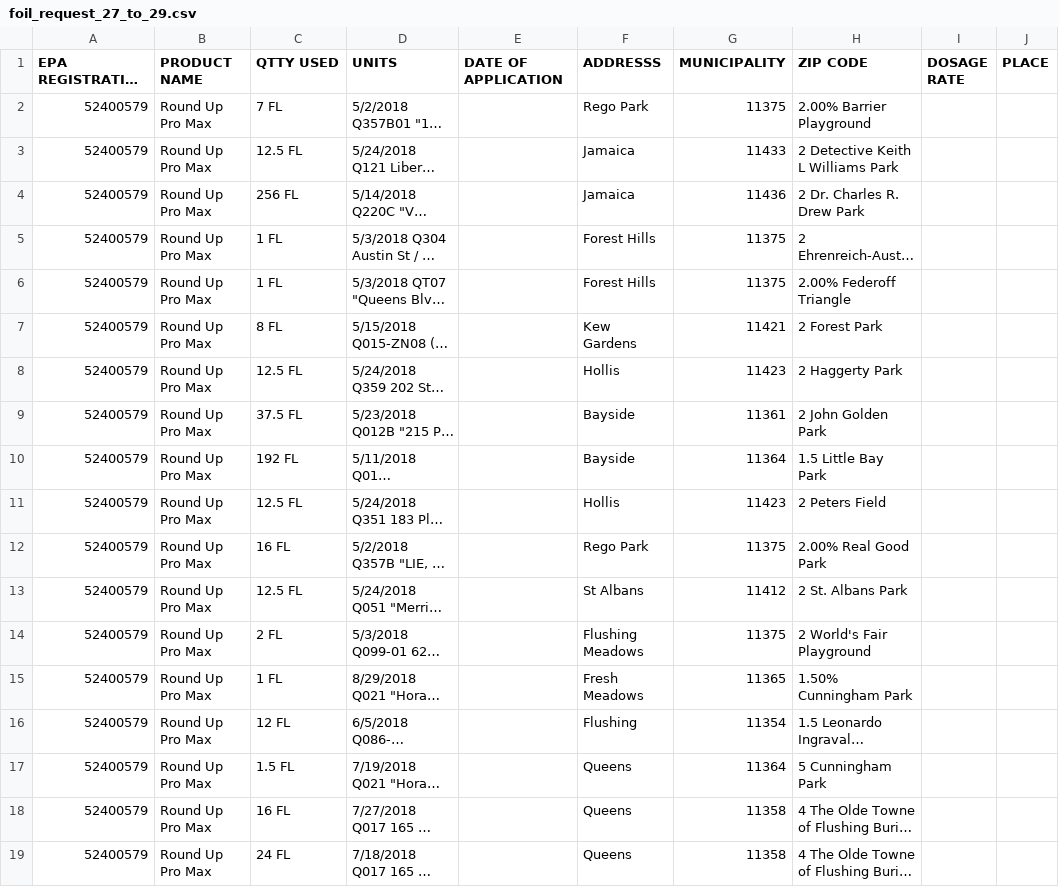
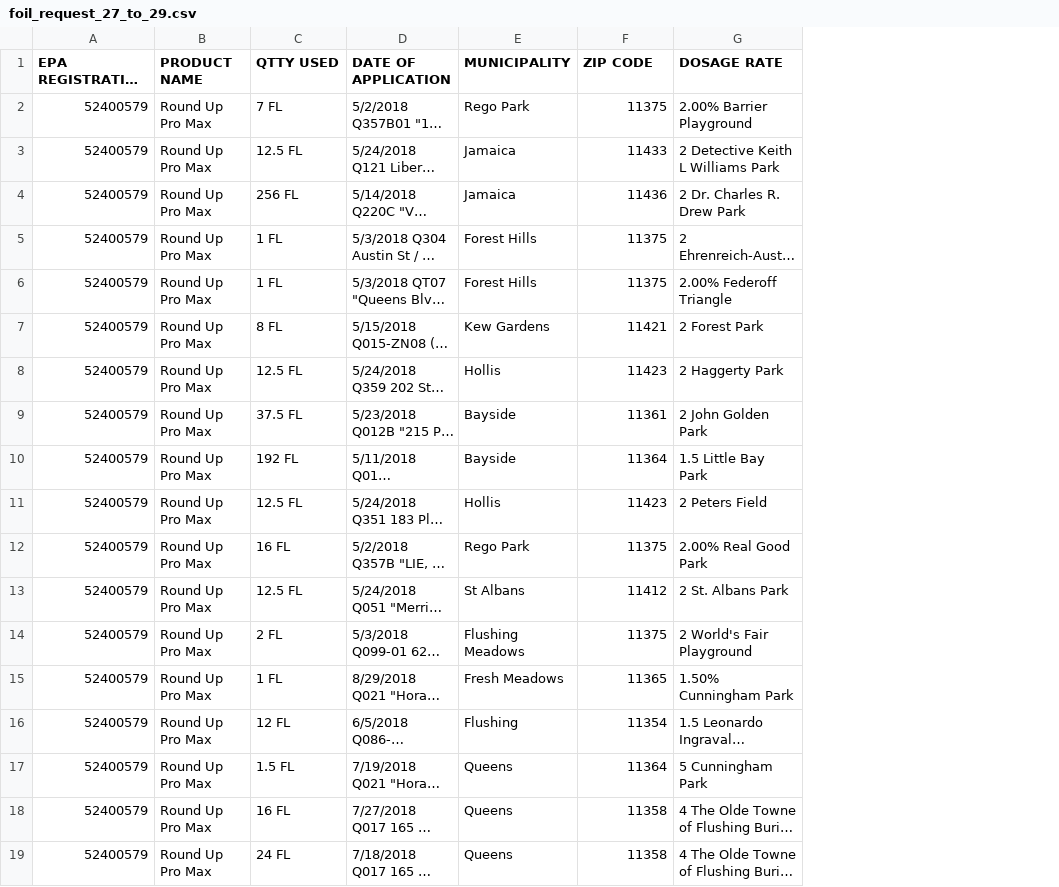
Before and after one commit to nu-analytics/glycophosate_data, a CSV file: foil_request_27_to_29.csv, drawn as a sheet; only a part is shown; long unchanged cells end in …; removed rows and columns are numbered as before the commit, all else as after; the diff covers the shown part only; the diff names each change by its address in the sheet, - before the commit and + after, or states it on an @@ line.

```diff
--- a/foil_request_27_to_29.csv
+++ b/foil_request_27_to_29.csv
-column G (MUNICIPALITY), rows 2-19: 11375 | 11433 | 11436 | 11375 | 11375 | 11421 | 11423 | 11361 | 11364 | 11423 | 11375 | 11412 | 11375 | 11365 | 11354 | 11364 | 11358 | 11358
-column I (DOSAGE RATE), empty
-column J (PLACE), empty
-D1: UNITS
+D1: DATE OF APPLICATION
-E1: DATE OF APPLICATION
+E1: MUNICIPALITY
-F1: ADDRESSS
+F1: ZIP CODE
-G1: ZIP CODE
+G1: DOSAGE RATE
-E2 (MUNICIPALITY): (empty)
+E2 (MUNICIPALITY): Rego Park
-F2 (ZIP CODE): Rego Park
+F2 (ZIP CODE): 11375
-E3:E4 (MUNICIPALITY): (empty)
+E3:E4 (MUNICIPALITY): Jamaica
-F3 (ZIP CODE): Jamaica
+F3 (ZIP CODE): 11433
-F4 (ZIP CODE): Jamaica
+F4 (ZIP CODE): 11436
-E5:E6 (MUNICIPALITY): (empty)
+E5:E6 (MUNICIPALITY): Forest Hills
-F5:F6 (ZIP CODE): Forest Hills
+F5:F6 (ZIP CODE): 11375
-E7 (MUNICIPALITY): (empty)
+E7 (MUNICIPALITY): Kew Gardens
-F7 (ZIP CODE): Kew Gardens
+F7 (ZIP CODE): 11421
-E8 (MUNICIPALITY): (empty)
+E8 (MUNICIPALITY): Hollis
-F8 (ZIP CODE): Hollis
+F8 (ZIP CODE): 11423
-E9:E10 (MUNICIPALITY): (empty)
+E9:E10 (MUNICIPALITY): Bayside
-F9 (ZIP CODE): Bayside
+F9 (ZIP CODE): 11361
-F10 (ZIP CODE): Bayside
+F10 (ZIP CODE): 11364
-E11 (MUNICIPALITY): (empty)
+E11 (MUNICIPALITY): Hollis
-F11 (ZIP CODE): Hollis
+F11 (ZIP CODE): 11423
-E12 (MUNICIPALITY): (empty)
+E12 (MUNICIPALITY): Rego Park
-F12 (ZIP CODE): Rego Park
+F12 (ZIP CODE): 11375
-E13 (MUNICIPALITY): (empty)
+E13 (MUNICIPALITY): St Albans
-F13 (ZIP CODE): St Albans
+F13 (ZIP CODE): 11412
-E14 (MUNICIPALITY): (empty)
+E14 (MUNICIPALITY): Flushing Meadows
-F14 (ZIP CODE): Flushing Meadows
+F14 (ZIP CODE): 11375
-E15 (MUNICIPALITY): (empty)
+E15 (MUNICIPALITY): Fresh Meadows
-F15 (ZIP CODE): Fresh Meadows
+F15 (ZIP CODE): 11365
-E16 (MUNICIPALITY): (empty)
+E16 (MUNICIPALITY): Flushing
-F16 (ZIP CODE): Flushing
+F16 (ZIP CODE): 11354
-E17:E19 (MUNICIPALITY): (empty)
+E17:E19 (MUNICIPALITY): Queens
-F17 (ZIP CODE): Queens
+F17 (ZIP CODE): 11364
-F18:F19 (ZIP CODE): Queens
+F18:F19 (ZIP CODE): 11358
```
Also changed, not shown: 140 edited cells elsewhere in this file, foil_request_21_to_24.csv, foil_request_25_to_26.csv, 6 other files.
